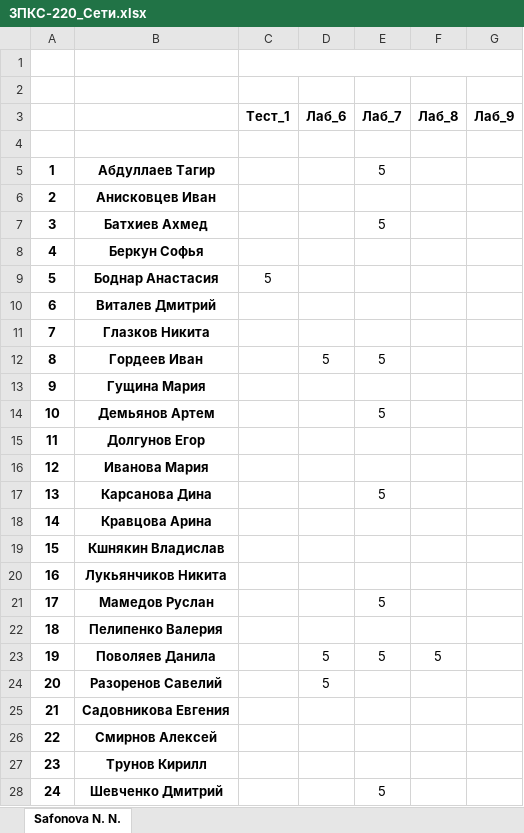
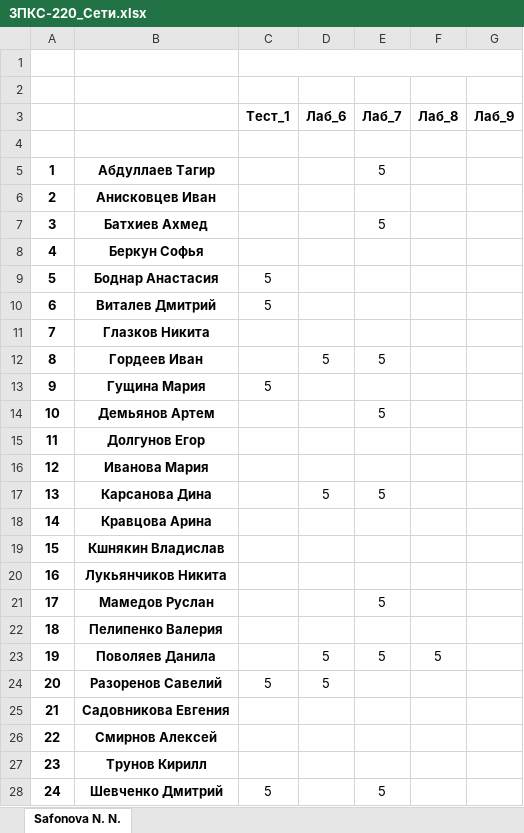
Before and after one commit to IvanSibirevV2/KipFin_Lab_2023_v0_Git0, an Excel workbook: 3ПКС-220/3ПКС-220_Сети.xlsx, sheet Safonova N. N., drawn as a sheet; values as stored, in another font and other column widths than the file's, no borders; the diff names each change by its address in the sheet, - before the commit and + after, or states it on an @@ line.

```diff
--- a/3ПКС-220/3ПКС-220_Сети.xlsx (sheet Safonova N. N.)
+++ b/3ПКС-220/3ПКС-220_Сети.xlsx (sheet Safonova N. N.)
-C10 (Тест_1): (empty)
+C10 (Тест_1): 5
-C13 (Тест_1): (empty)
+C13 (Тест_1): 5
-D17 (Лаб_6): (empty)
+D17 (Лаб_6): 5
-C24 (Тест_1): (empty)
+C24 (Тест_1): 5
-C28 (Тест_1): (empty)
+C28 (Тест_1): 5
```
Also changed, not shown: 7 other files.
